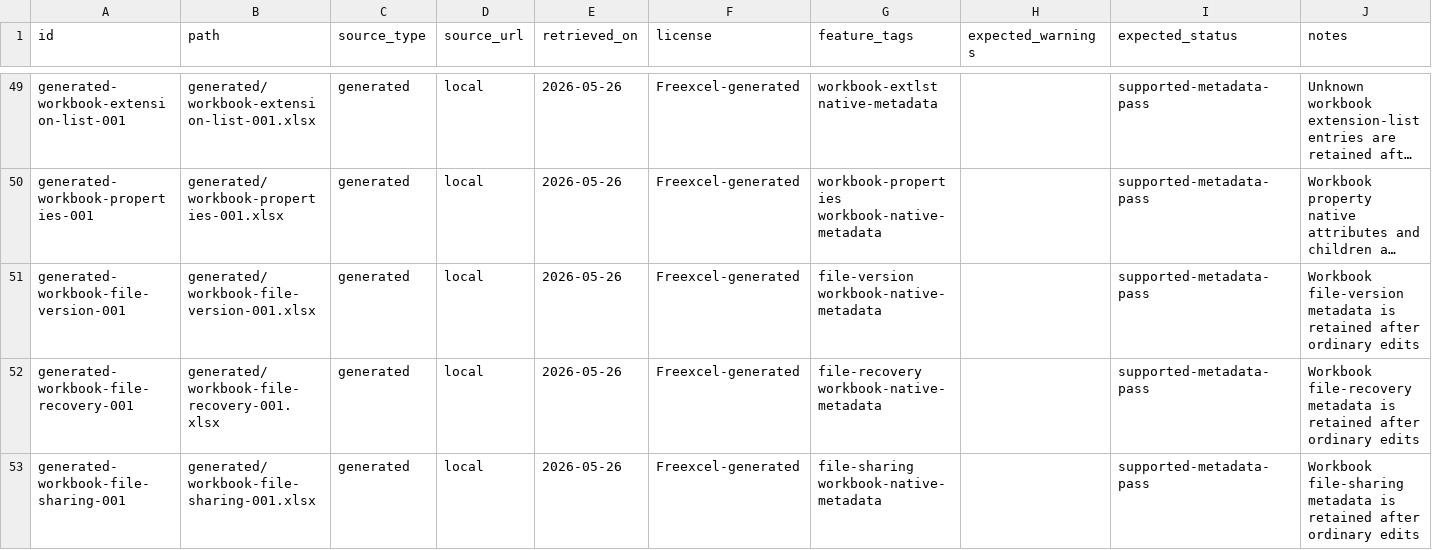
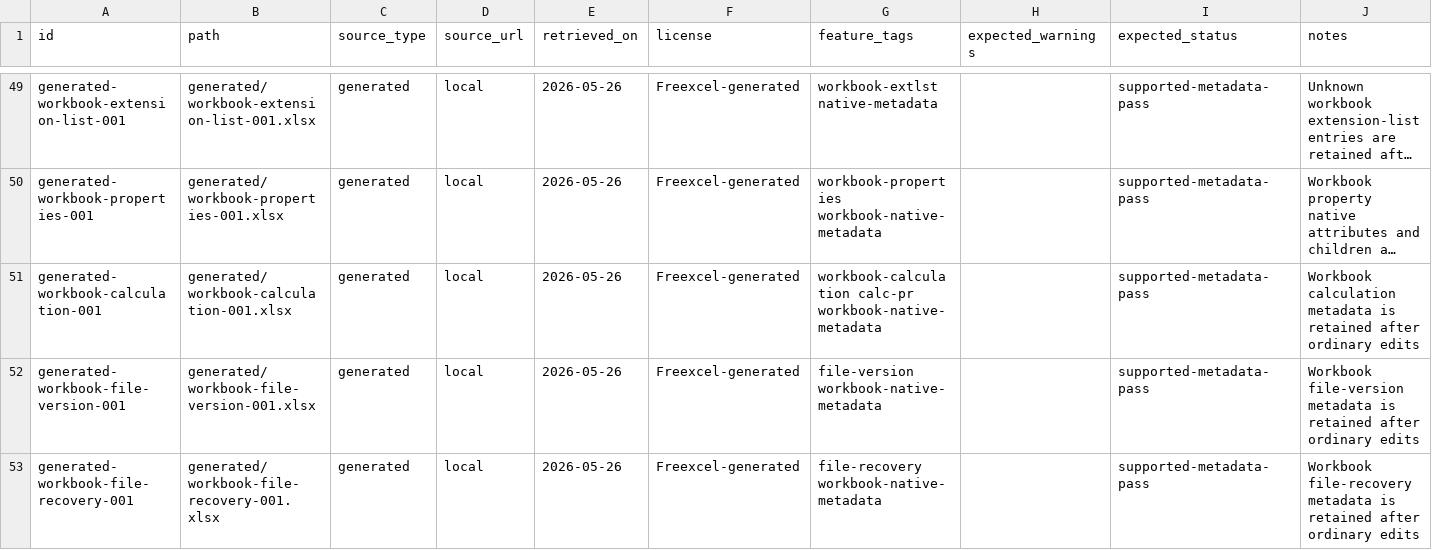
Before and after one commit to tony-xmelon/Freexcel, a CSV file: test-corpus/manifest.csv, drawn as a sheet; only a part is shown, gaps mark what is left out; the shorter side is filled out with more unchanged rows; long unchanged cells end in …; the diff names each change by its address in the sheet, - before the commit and + after, or states it on an @@ line.

Commit message:
Add workbook calculation corpus row

```diff
--- a/test-corpus/manifest.csv
+++ b/test-corpus/manifest.csv
+row 51: generated-workbook-calculation-001 | generated/workbook-calculation-001.xlsx | generated | local | 2026-05-26 | Freexcel-generated | workbook-calculation calc-pr workbook-native-metadata |  | supported-metadata-pass | Workbook calculation metadata is retained after ordinary edits
```
Also changed, not shown: 5 other files.
